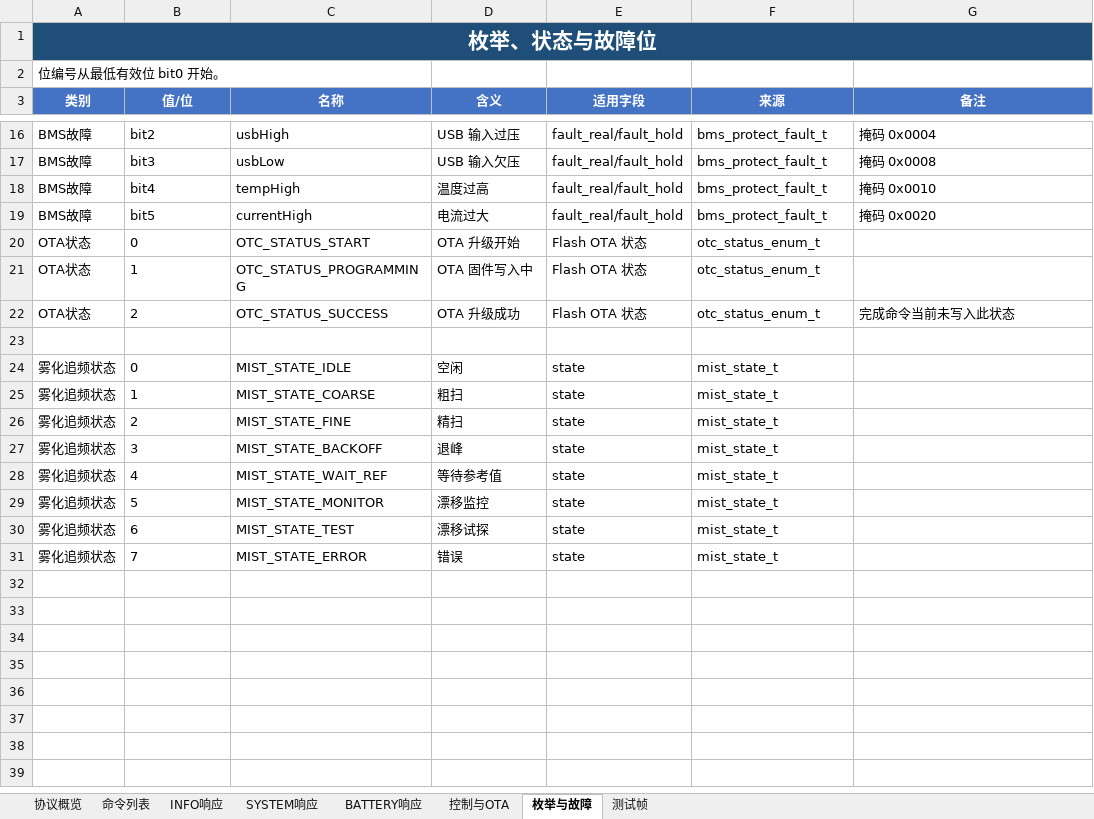
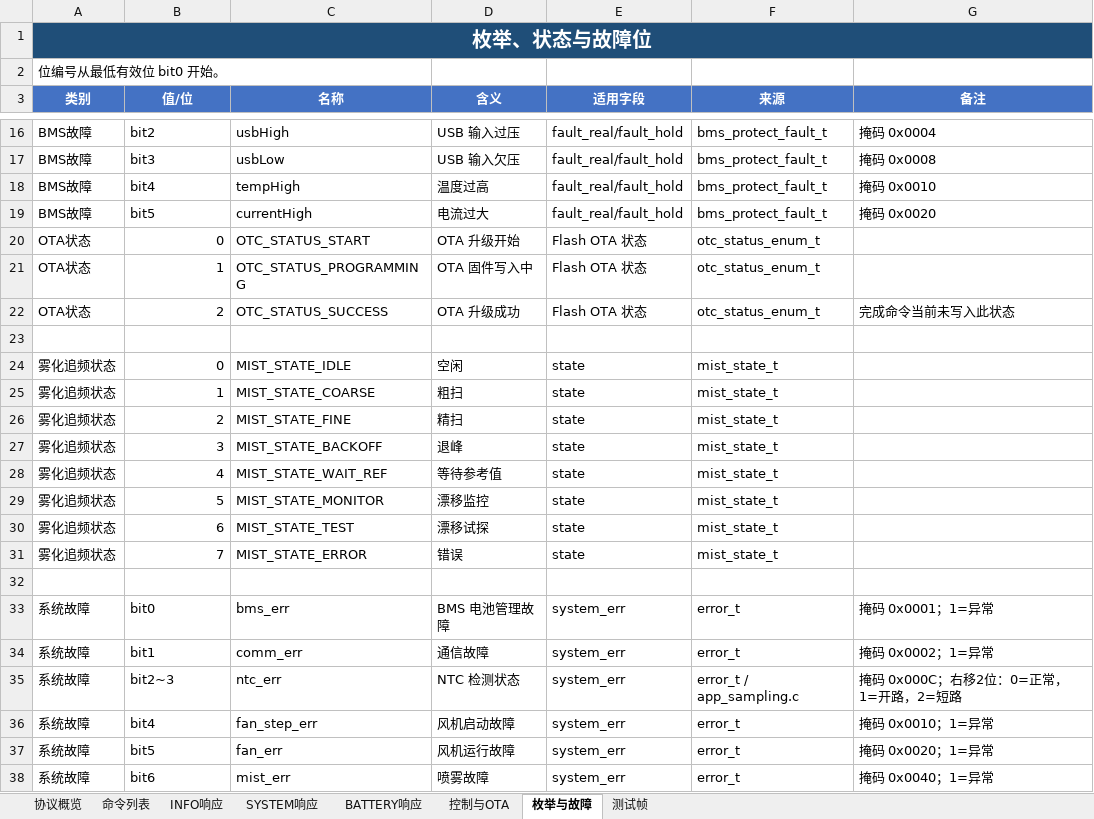
Before and after one commit to c6c6c6c/BA-Handheld-Fan-Gen2, an Excel workbook: Doc/手持风扇通信协议.xlsx, sheet 枚举与故障, drawn as a sheet; only a part is shown, gaps mark what is left out; values as stored, in another font and other column widths than the file's, no borders; the diff covers the shown part only; the diff names each change by its address in the sheet, - before the commit and + after, or states it on an @@ line.

Commit message:
feat(firmware): 增加风机异常检测并扩展设备信息与调试协议
修改内容：
1. 新增电机采样滑动窗口差分、风机启动及运行故障检测，异常时复位 PWM 渐变，并支持故障恢复。
2. 扩展系统故障位，区分 NTC 开路、短路及风机、雾化故障，增加风扇运行时间统计。
3. 新增固件版本、数字编译日期及设备型号配置，扩展 INFO、SYSTEM、CHAT 和雾化调试应答，同步串口解析及协议文档。
4. 调整电流换算、USB 电压校准、满充阈值及 OCV 参数，延长 SOC 初始化稳定判断，增加初始化期间的电源控制。
5. 将雾化占空比参数由 500 调整为 300，集中管理运行时间统计；调整 Boot 初始化顺序。
6. 补充看门狗反初始化接口声明及硬件限制说明，保持空操作。

修改原因：
- 处理供电带载不足造成的风机启动异常，完善故障诊断和设备信息上报，适配当前采样及雾化控制参数。

影响范围：
- 应用控制、BMS、风机与雾化控制、Boot 启动、看门狗接口、通信协议及串口测试工具。

注意事项：
- 协议字段及长度发生变化，上位机需配套更新；字符串长度包含末尾 NUL。
- 当前设备型号对应 INFO 数据区为 57 字节，文档中的旧型号及 46 字节示例仍需同步。
- 暂存区串口解析自检通过；此前看门狗文件在 App、Boot 配置下编译通过，未完成全部改动的整机验证。
- 暂存区差异检查仍存在行尾空白及文件末尾多余空行。
- IWDG 启动后无法由软件关闭，调用 Deinit 后仍需继续喂狗。

```diff
--- a/Doc/手持风扇通信协议.xlsx (sheet 枚举与故障)
+++ b/Doc/手持风扇通信协议.xlsx (sheet 枚举与故障)
@@ A1 text size: smaller @@
-B20:B22 alignment: left
+B20:B22 alignment: right
-B24:B31 alignment: left
+B24:B31 alignment: right
+row 32: (empty)
+row 33: 系统故障 | bit0 | bms_err | BMS 电池管理故障 | system_err | error_t | 掩码 0x0001；1=异常
+row 34: 系统故障 | bit1 | comm_err | 通信故障 | system_err | error_t | 掩码 0x0002；1=异常
+row 35: 系统故障 | bit2~3 | ntc_err | NTC 检测状态 | system_err | error_t / app_sampling.c | 掩码 0x000C；右移2位：0=正常，1=开路，2=短路
+row 36: 系统故障 | bit4 | fan_step_err | 风机启动故障 | system_err | error_t | 掩码 0x0010；1=异常
+row 37: 系统故障 | bit5 | fan_err | 风机运行故障 | system_err | error_t | 掩码 0x0020；1=异常
+row 38: 系统故障 | bit6 | mist_err | 喷雾故障 | system_err | error_t | 掩码 0x0040；1=异常
```
Also changed, not shown: cell formats elsewhere in this sheet, sheet 控制与OTA, sheet INFO响应, sheet SYSTEM响应, sheet 命令列表, sheet 测试帧, sheet 协议概览, 1 more sheet, 29 other files.
